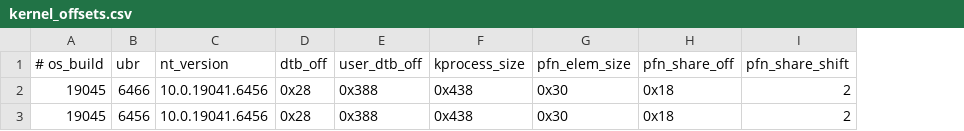
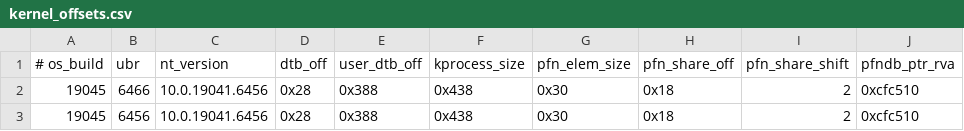
Before and after one commit to seiftnesse/shared_mapping, a CSV file: SharedMapping/SourceFiles/common/kernel_offsets.csv, drawn as a sheet; the diff names each change by its address in the sheet, - before the commit and + after, or states it on an @@ line.

Commit message:
Implement mirror warmup and PFN DB RVA
Adds end-to-end support for warmup faulting through the target process: IOCTL_SM_WARMUP is now handled in the driver, implemented in mirror.c with SMAP-safe probing while attached to the target, and exposed in the container CLI via --warmup. Also extends kernel offset metadata with MmPfnDatabasePointerRva (CSV, generated table, struct, and tests) so host rows include the PFN database pointer RVA needed by newer kernel logic. The target test app now includes an auto-trim mode to stress warmup behavior.

```diff
--- a/SharedMapping/SourceFiles/common/kernel_offsets.csv
+++ b/SharedMapping/SourceFiles/common/kernel_offsets.csv
+column J (pfndb_ptr_rva), rows 2-3: 0xcfc510 | 0xcfc510
```
Also changed, not shown: 8 other files.
